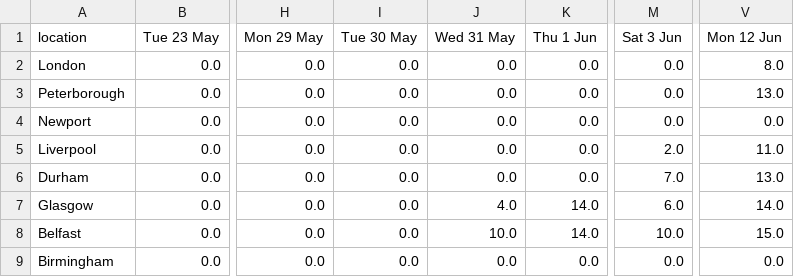
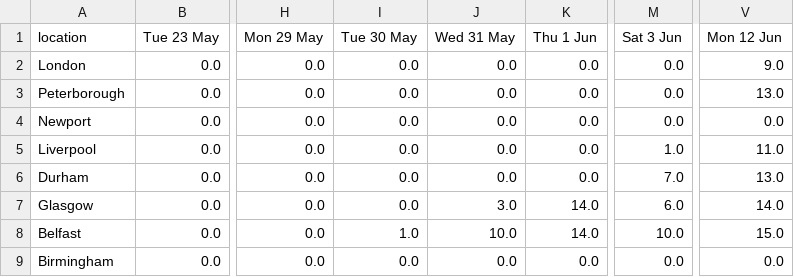
Before and after one commit to mshodge/youshallnotpassport, a CSV file: data/premium_appointments_cal.csv, drawn as a sheet; only a part is shown, gaps mark what is left out; the diff names each change by its address in the sheet, - before the commit and + after, or states it on an @@ line.

Commit message:
updating premium appointment cal data

```diff
--- a/data/premium_appointments_cal.csv
+++ b/data/premium_appointments_cal.csv
-V2 (Mon 12 Jun): 8.0
+V2 (Mon 12 Jun): 9.0
-M5 (Sat 3 Jun): 2.0
+M5 (Sat 3 Jun): 1.0
-J7 (Wed 31 May): 4.0
+J7 (Wed 31 May): 3.0
-I8 (Tue 30 May): 0.0
+I8 (Tue 30 May): 1.0
```
